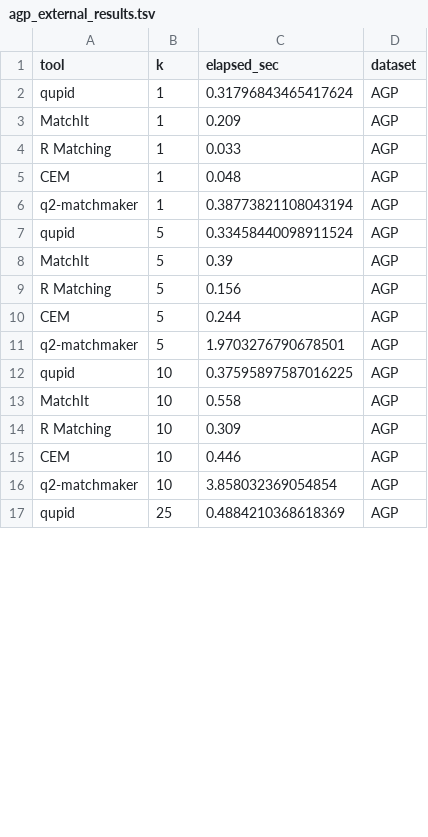
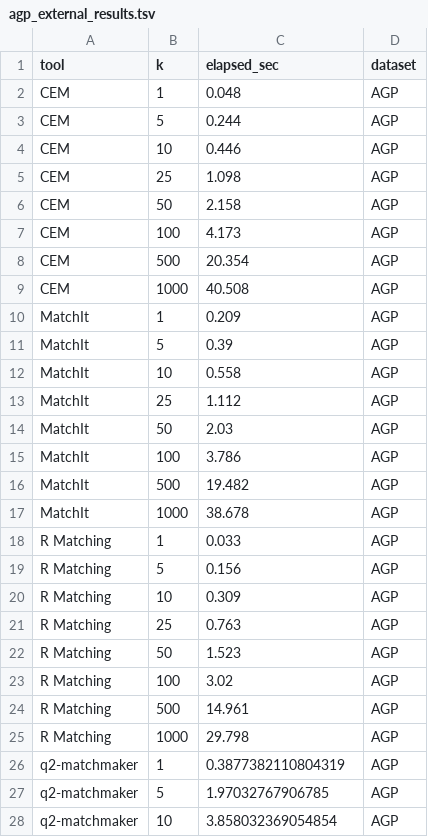
Before and after one commit to l1joseph/QUPID_TESTING, a TSV file: benchmarking/benchmark_real/agp_external_results.tsv, drawn as a sheet; only a part is shown; the shorter side is filled out with more unchanged rows; the diff covers the shown part only.

Commit message:
FEAT+FIX: extend AGP external-tool benchmark to k=1000; fix Fig 1 legend/marker consistency; fix Supp Fig 3 title overlap
Adds a --n-repeat CLI flag to benchmark_external_tools.py so large-k runs can
be split across separate process invocations; qupid and q2-matchmaker run
in-process and accumulate CPU time against a single process's RLIMIT_CPU
(unlike the R-tool subprocess calls, which each get their own budget), so a
single k=1000 x 3-repeat invocation exceeds a 20-minute login-node CPU
ulimit. Extends the AGP panel from k=100 to k=1000 by combining one k=500
invocation (3 repeats) with three separate single-repeat k=1000 invocations
medianed locally.

fig_runtime_external.py: legend now reads "Qupid" instead of "qupid"; SPSS
FUZZY gets its own marker/color instead of visually duplicating CEM's.

hmp2_covariate_balance.py: fixes the |SMD|=0.1 threshold annotation
overlapping the plot title by adding vertical clearance (title pad, ylim,
lower annotation position, clip_on).

```diff
--- a/benchmarking/benchmark_real/agp_external_results.tsv
+++ b/benchmarking/benchmark_real/agp_external_results.tsv
@@ -1,16 +1,28 @@
 tool	k	elapsed_sec	dataset
-qupid	1	0.31796843465417624	AGP
+CEM	1	0.048	AGP
+CEM	5	0.244	AGP
+CEM	10	0.446	AGP
+CEM	25	1.098	AGP
+CEM	50	2.158	AGP
+CEM	100	4.173	AGP
+CEM	500	20.354	AGP
+CEM	1000	40.508	AGP
 MatchIt	1	0.209	AGP
+MatchIt	5	0.39	AGP
+MatchIt	10	0.558	AGP
+MatchIt	25	1.112	AGP
+MatchIt	50	2.03	AGP
+MatchIt	100	3.786	AGP
+MatchIt	500	19.482	AGP
+MatchIt	1000	38.678	AGP
 R Matching	1	0.033	AGP
-CEM	1	0.048	AGP
-q2-matchmaker	1	0.38773821108043194	AGP
-qupid	5	0.33458440098911524	AGP
-MatchIt	5	0.39	AGP
 R Matching	5	0.156	AGP
-CEM	5	0.244	AGP
-q2-matchmaker	5	1.9703276790678501	AGP
-qupid	10	0.37595897587016225	AGP
-MatchIt	10	0.558	AGP
 R Matching	10	0.309	AGP
-CEM	10	0.446	AGP
+R Matching	25	0.763	AGP
+R Matching	50	1.523	AGP
+R Matching	100	3.02	AGP
+R Matching	500	14.961	AGP
+R Matching	1000	29.798	AGP
+q2-matchmaker	1	0.3877382110804319	AGP
+q2-matchmaker	5	1.97032767906785	AGP
 q2-matchmaker	10	3.858032369054854	AGP
```
Also changed, not shown: 8 added rows, 1 removed row and 2 moved rows elsewhere in this file, 11 other files.
